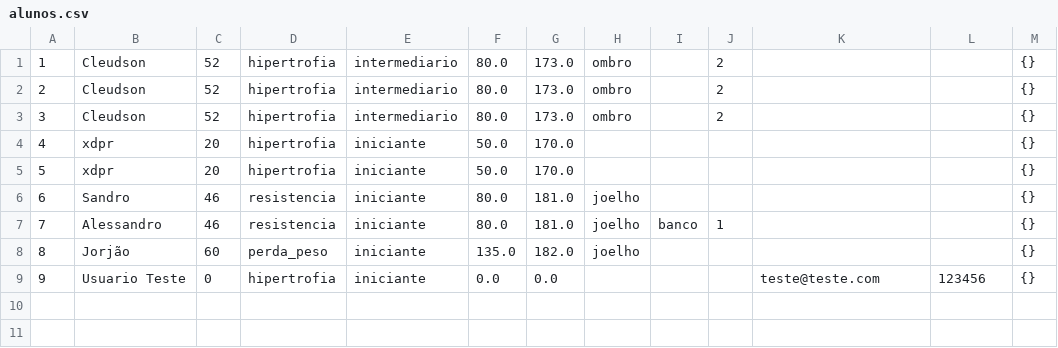
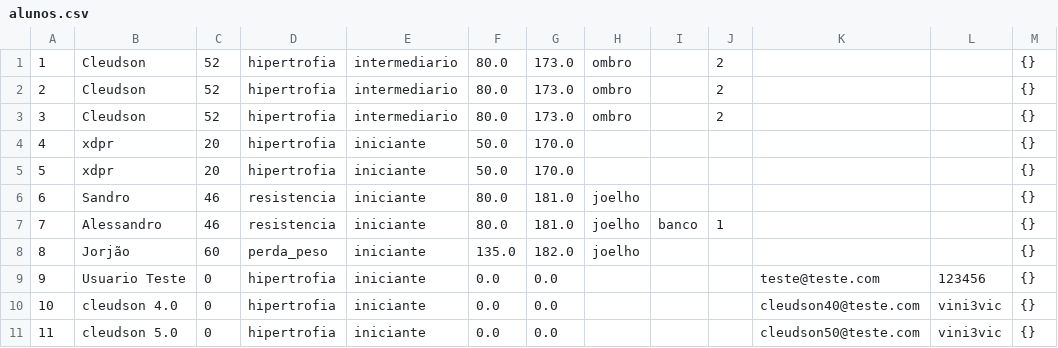
Before and after one commit to cleudsonx/App-1.0, a CSV file: app-trainer-java-web/app-trainer-java-web/data/alunos.csv, drawn as a sheet.

```diff
--- a/app-trainer-java-web/app-trainer-java-web/data/alunos.csv
+++ b/app-trainer-java-web/app-trainer-java-web/data/alunos.csv
@@ -9 +9,3 @@
 9;Usuario Teste;0;hipertrofia;iniciante;0.0;0.0;;;;teste@teste.com;123456;{}
+10;cleudson 4.0;0;hipertrofia;iniciante;0.0;0.0;;;;cleudson40@teste.com;vini3vic;{}
+11;cleudson 5.0;0;hipertrofia;iniciante;0.0;0.0;;;;cleudson50@teste.com;vini3vic;{}
```
Also changed, not shown: 3 other files.
